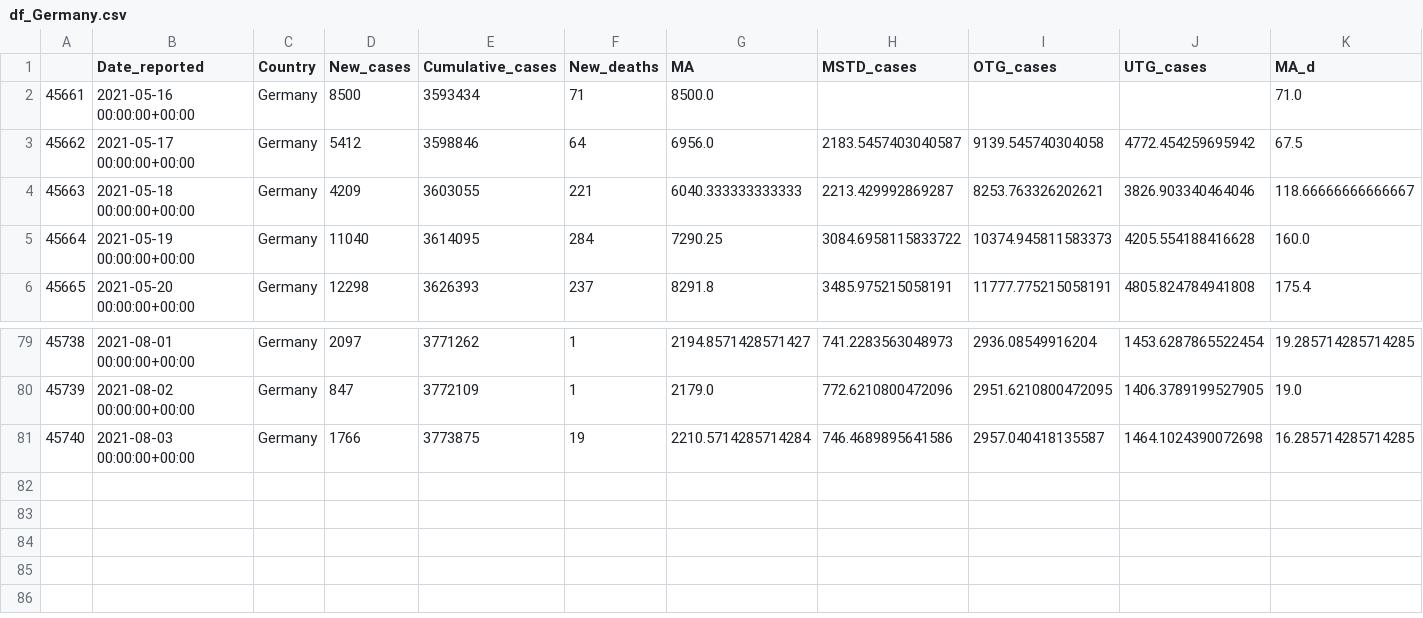
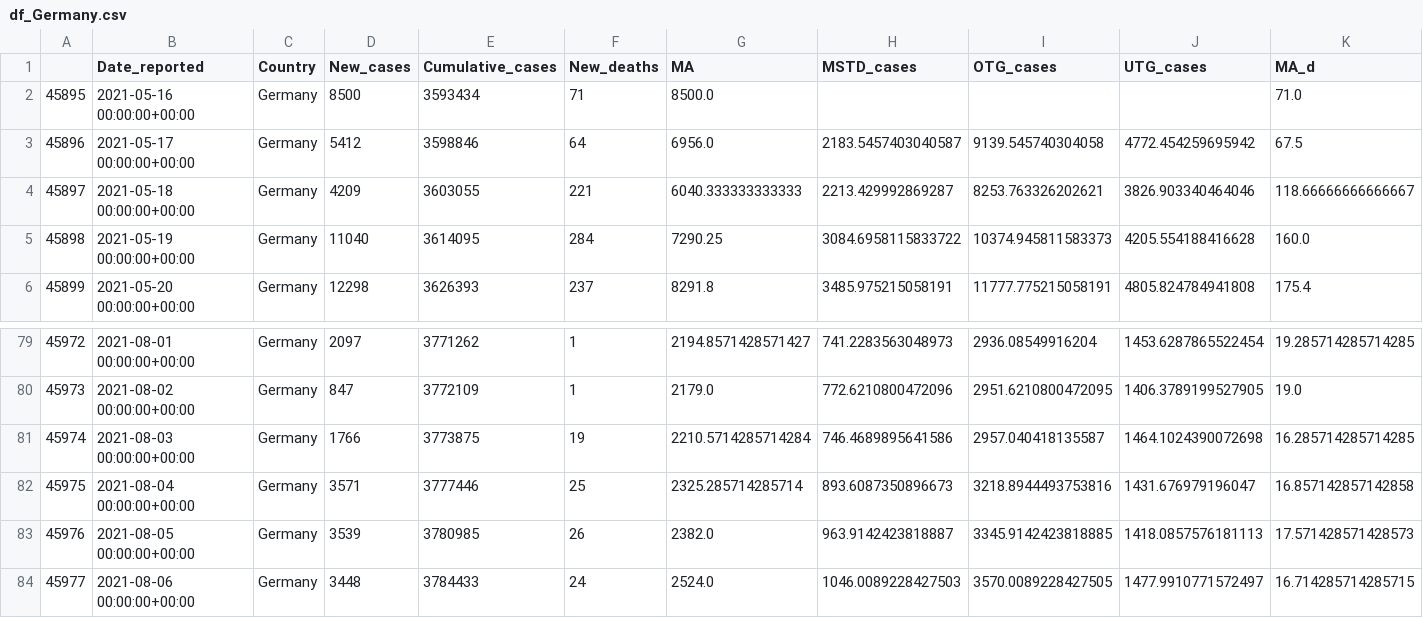
Before and after one commit to GarunWindtotem/Auswertung_Covid_19, a CSV file: output/Dataframes/df_Germany.csv, drawn as a sheet; only a part is shown, gaps mark what is left out; rows hold the shown columns only; the diff names each change by its address in the sheet, - before the commit and + after, or states it on an @@ line.

```diff
--- a/output/Dataframes/df_Germany.csv
+++ b/output/Dataframes/df_Germany.csv
@@ column A renumbered between rows 2 and 81 @@
+row 82: 45975 | 2021-08-04 00:00:00+00:00 | Germany | 3571 | 3777446 | 25 | 2325.285714285714 | 893.6087350896673 | 3218.8944493753816 | 1431.676979196047 | 16.857142857142858
+row 83: 45976 | 2021-08-05 00:00:00+00:00 | Germany | 3539 | 3780985 | 26 | 2382.0 | 963.9142423818887 | 3345.9142423818885 | 1418.0857576181113 | 17.571428571428573
+row 84: 45977 | 2021-08-06 00:00:00+00:00 | Germany | 3448 | 3784433 | 24 | 2524.0 | 1046.0089228427503 | 3570.0089228427505 | 1477.9910771572497 | 16.714285714285715
```
Also changed, not shown: output/Dataframes/df_Israel.csv, output/Dataframes/df_Italy.csv, 11 other files.
